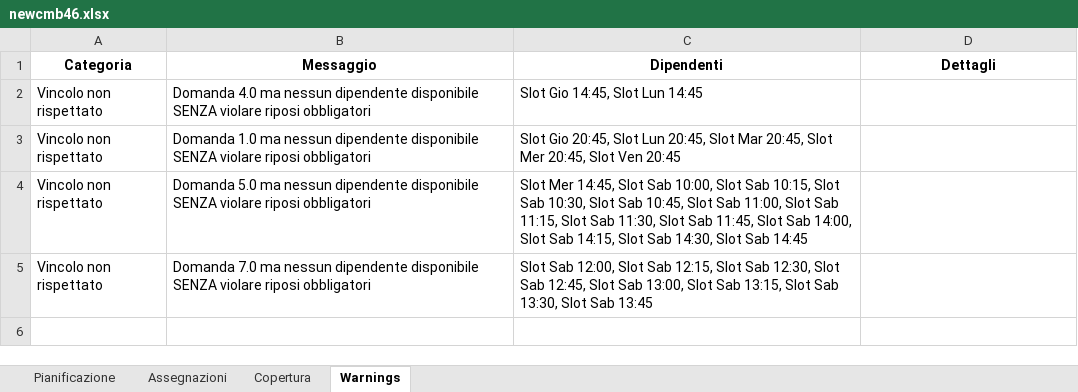
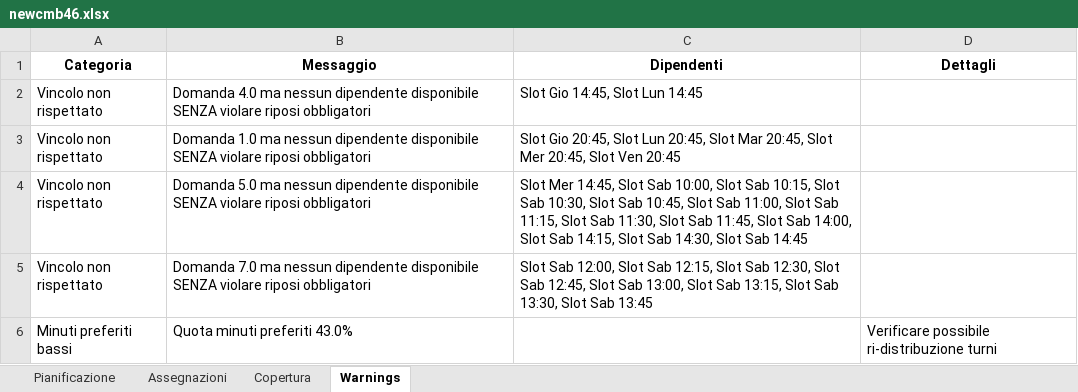
Before and after one commit to Willywillox/Wfm, an Excel workbook: newcmb46.xlsx, sheet Warnings, drawn as a sheet; values as stored, in another font and other column widths than the file's, no borders; the diff names each change by its address in the sheet, - before the commit and + after, or states it on an @@ line.

```diff
--- a/newcmb46.xlsx (sheet Warnings)
+++ b/newcmb46.xlsx (sheet Warnings)
+row 6: Minuti preferiti bassi | Quota minuti preferiti 43.0% |  | Verificare possibile ri-distribuzione turni
```
Also changed, not shown: sheet Assegnazioni, sheet Copertura, sheet Pianificazione.
